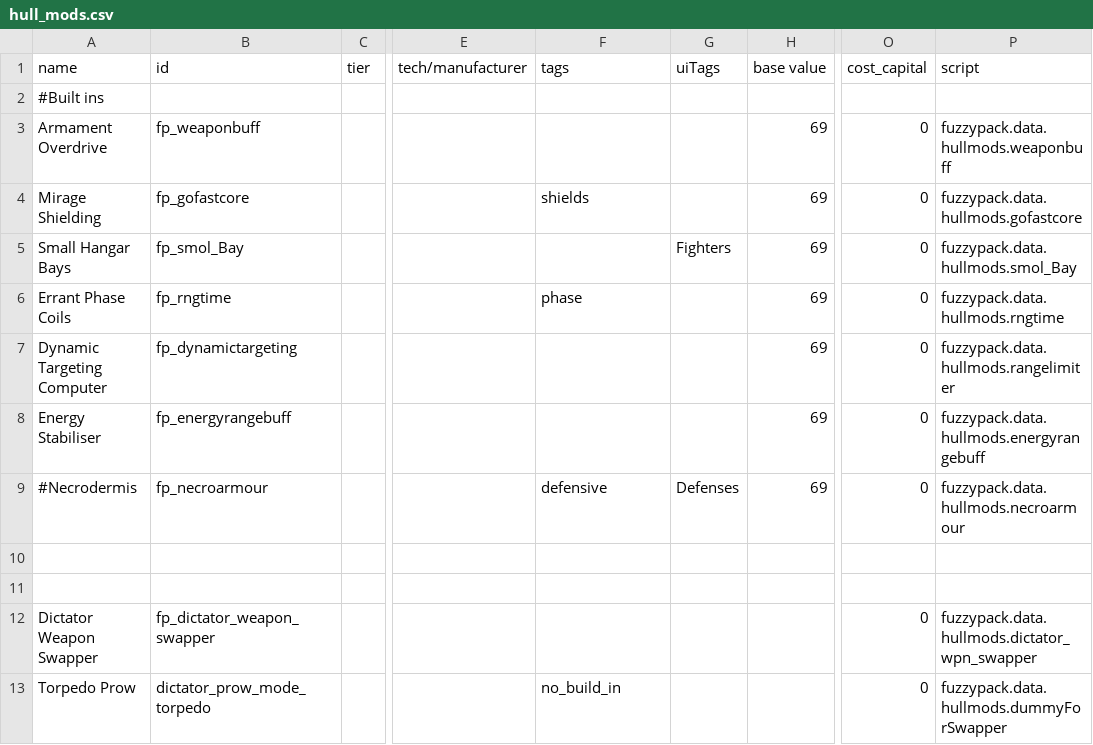
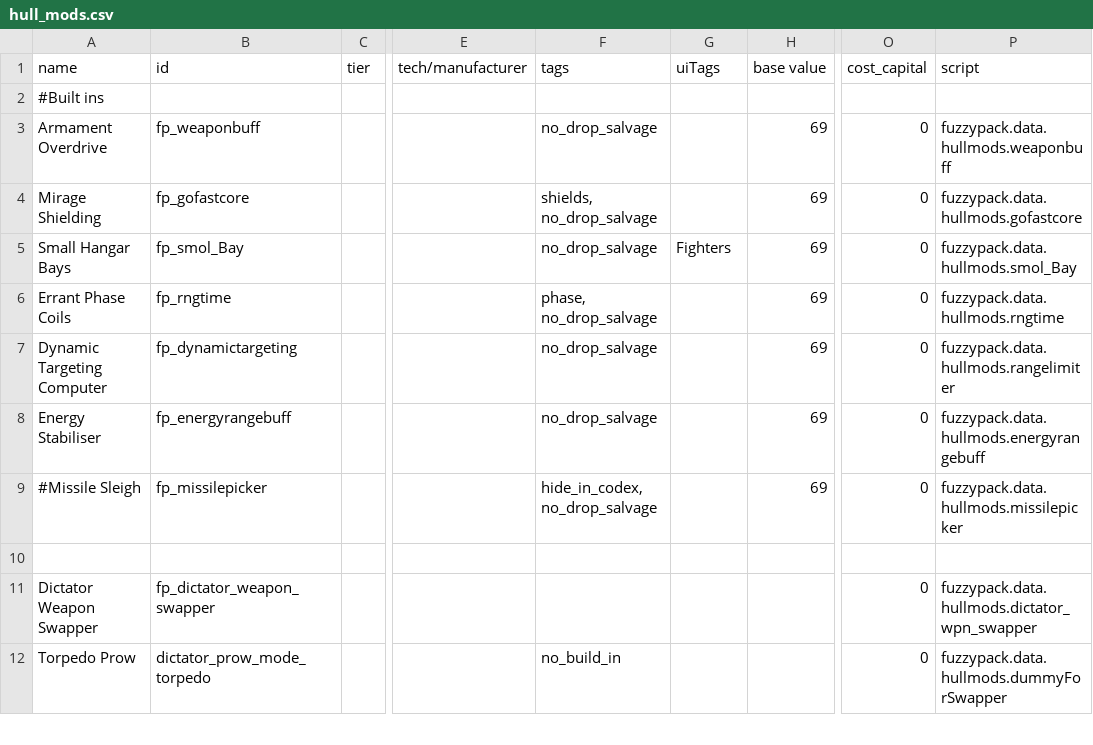
Before and after one commit to SirFuzzWuzz/FuzzyPack, a CSV file: data/hullmods/hull_mods.csv, drawn as a sheet; only a part is shown, gaps mark what is left out; rows hold the shown columns only; the diff names each change by its address in the sheet, - before the commit and + after, or states it on an @@ line.

```diff
--- a/data/hullmods/hull_mods.csv
+++ b/data/hullmods/hull_mods.csv
-F3 (tags): (empty)
+F3 (tags): no_drop_salvage
-F4 (tags): shields
+F4 (tags): shields, no_drop_salvage
-F5 (tags): (empty)
+F5 (tags): no_drop_salvage
-F6 (tags): phase
+F6 (tags): phase, no_drop_salvage
-F7:F8 (tags): (empty)
+F7:F8 (tags): no_drop_salvage
-A9 (name): #Necrodermis
+A9 (name): #Missile Sleigh
-B9 (id): fp_necroarmour
+B9 (id): fp_missilepicker
-F9 (tags): defensive
+F9 (tags): hide_in_codex, no_drop_salvage
-G9 (uiTags): Defenses
+G9 (uiTags): (empty)
-P9 (script): fuzzypack.data.hullmods.necroarmour
+P9 (script): fuzzypack.data.hullmods.missilepicker
-row 10: (empty)
```
Also changed, not shown: data/hulls/ship_data.csv, data/hulls/wing_data.csv, 8 other files.
